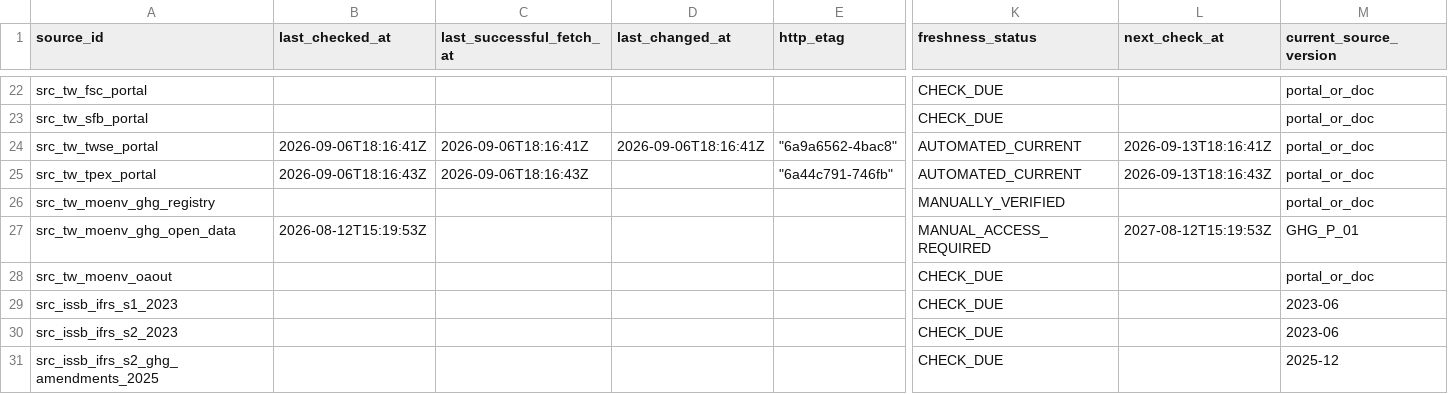
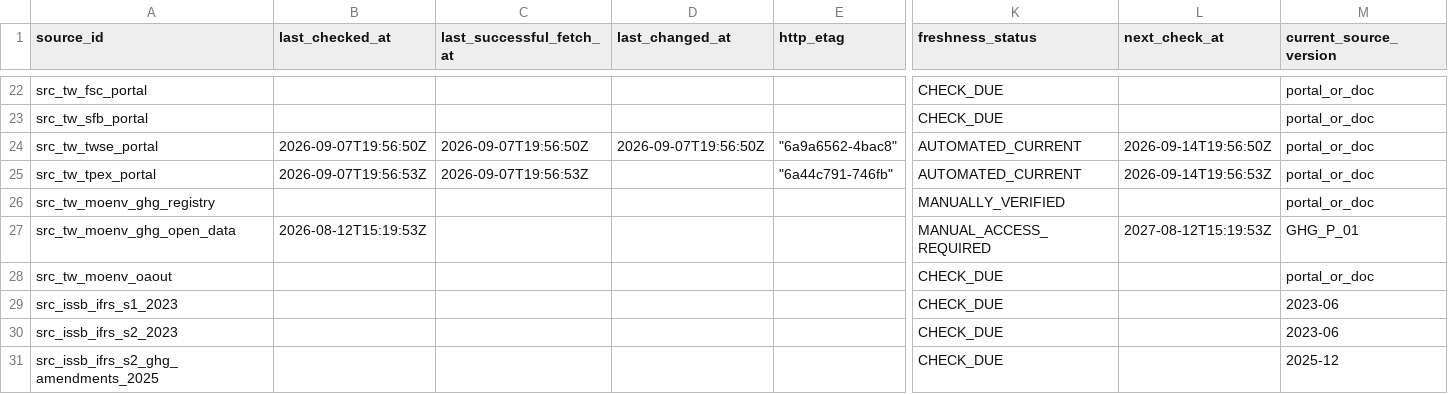
Before and after one commit to AppleJustin/carbon-evidence-ledger-tw, a CSV file: data/regulatory/source_freshness_state.csv, drawn as a sheet; only a part is shown, gaps mark what is left out; the diff names each change by its address in the sheet, - before the commit and + after, or states it on an @@ line.

```diff
--- a/data/regulatory/source_freshness_state.csv
+++ b/data/regulatory/source_freshness_state.csv
-B24 (last_checked_at): 2026-09-06T18:16:41Z
+B24 (last_checked_at): 2026-09-07T19:56:50Z
-C24 (last_successful_fetch_at): 2026-09-06T18:16:41Z
+C24 (last_successful_fetch_at): 2026-09-07T19:56:50Z
-D24 (last_changed_at): 2026-09-06T18:16:41Z
+D24 (last_changed_at): 2026-09-07T19:56:50Z
-L24 (next_check_at): 2026-09-13T18:16:41Z
+L24 (next_check_at): 2026-09-14T19:56:50Z
-B25 (last_checked_at): 2026-09-06T18:16:43Z
+B25 (last_checked_at): 2026-09-07T19:56:53Z
-C25 (last_successful_fetch_at): 2026-09-06T18:16:43Z
+C25 (last_successful_fetch_at): 2026-09-07T19:56:53Z
-L25 (next_check_at): 2026-09-13T18:16:43Z
+L25 (next_check_at): 2026-09-14T19:56:53Z
```
Also changed, not shown: data/regulatory/regulatory_change_log.csv, 3 other files.
